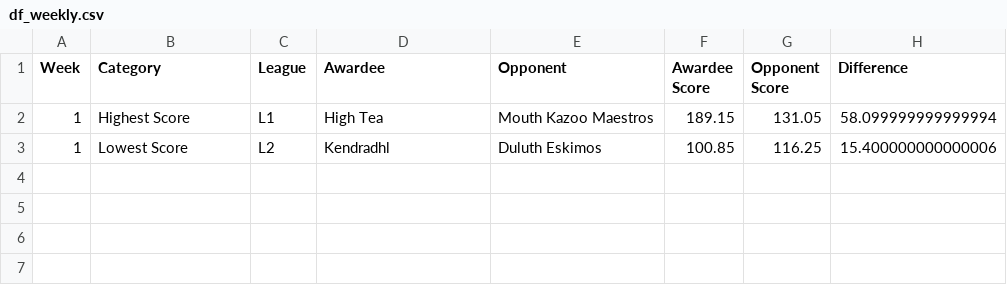
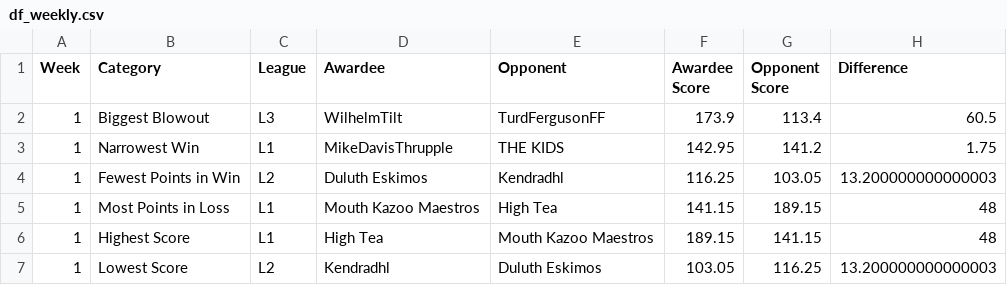
Before and after one commit to matthewdwood82/LTS-Bowl-2025, a CSV file: dat/df_weekly.csv, drawn as a sheet.

```diff
--- a/dat/df_weekly.csv
+++ b/dat/df_weekly.csv
@@ -1,3 +1,7 @@
 Week,Category,League,Awardee,Opponent,Awardee Score,Opponent Score,Difference
-1,Highest Score,L1,High Tea,Mouth Kazoo Maestros,189.15,131.05,58.099999999999994
-1,Lowest Score,L2,Kendradhl,Duluth Eskimos,100.85,116.25,15.400000000000006
+1,Biggest Blowout,L3,WilhelmTilt,TurdFergusonFF,173.9,113.4,60.5
+1,Narrowest Win,L1,MikeDavisThrupple,THE KIDS,142.95,141.2,1.75
+1,Fewest Points in Win,L2,Duluth Eskimos,Kendradhl,116.25,103.05,13.200000000000003
+1,Most Points in Loss,L1,Mouth Kazoo Maestros,High Tea,141.15,189.15,48
+1,Highest Score,L1,High Tea,Mouth Kazoo Maestros,189.15,141.15,48
+1,Lowest Score,L2,Kendradhl,Duluth Eskimos,103.05,116.25,13.200000000000003
```
Also changed, not shown: dat/df_eliminated.csv, dat/df_scores.csv, 3 other files.
